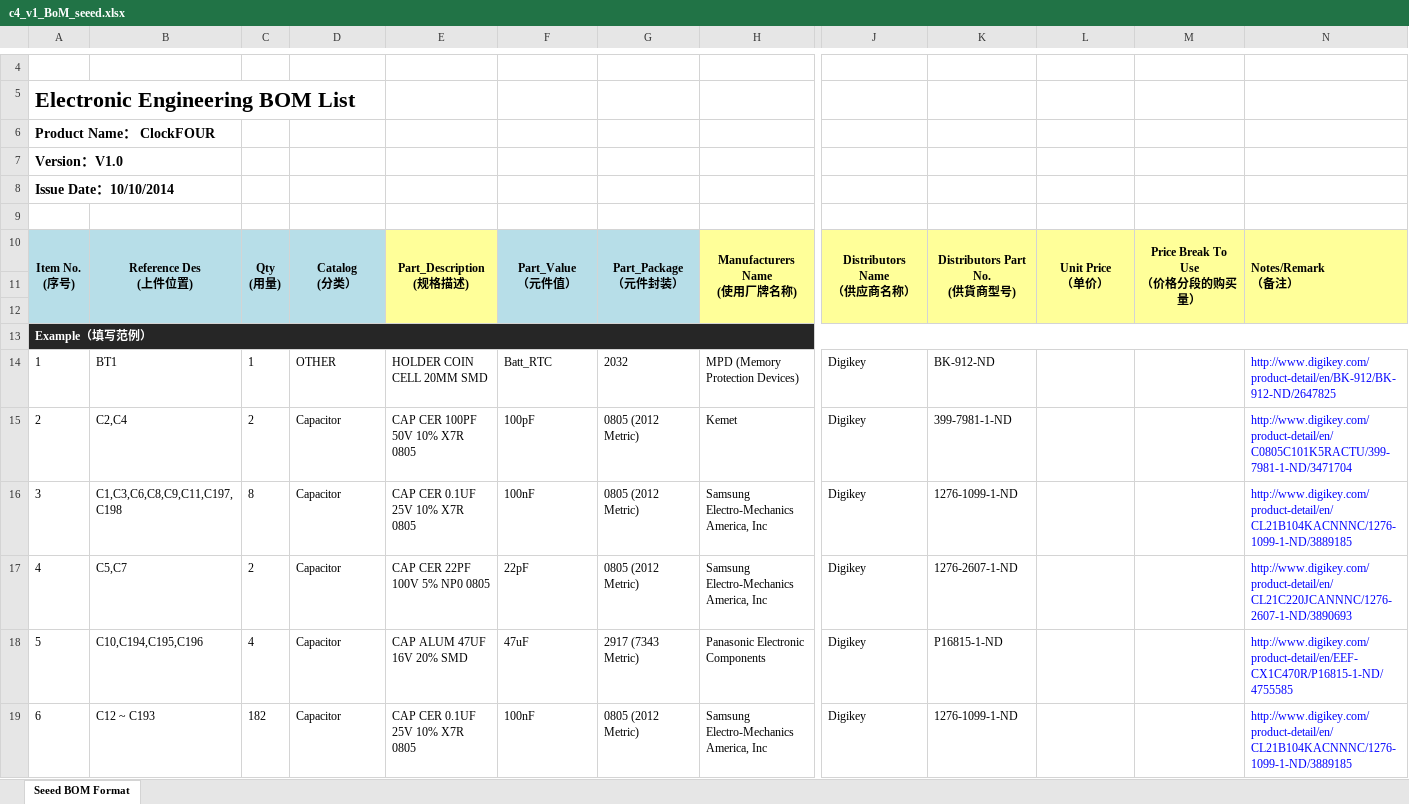
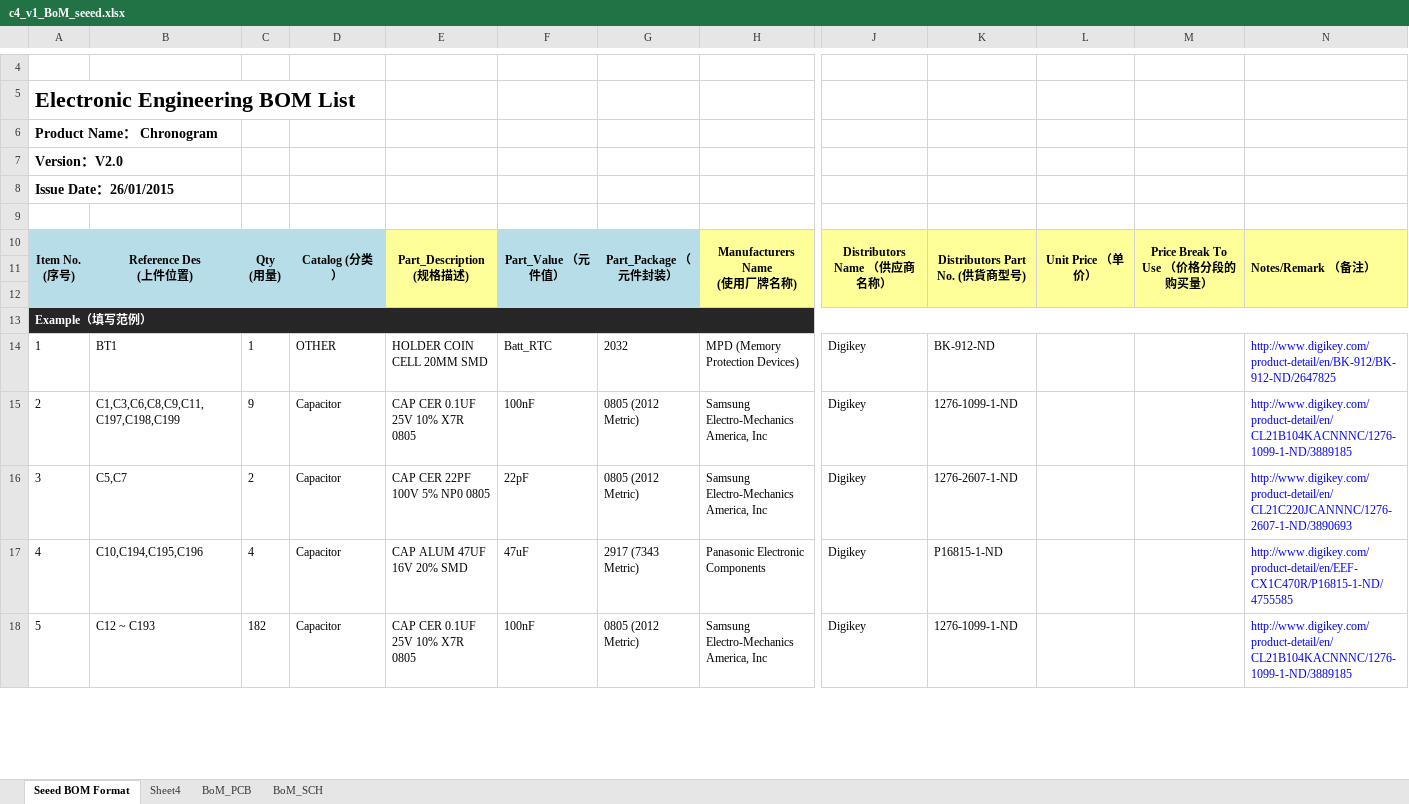
Before and after one commit to wyolum/ClockFOUR, an Excel workbook: KiCad/c4_v1_BoM_seeed.xlsx, sheet Seeed BOM Format, drawn as a sheet; only a part is shown, gaps mark what is left out; values as stored, in another font and other column widths than the file's, no borders; charts and pictures not drawn; removed rows and columns are numbered as before the commit, all else as after; rows hold the shown columns only; ↵ is a line break in a cell; the diff covers the shown part only; the diff names each change by its address in the sheet, - before the commit and + after, or states it on an @@ line.

```diff
--- a/KiCad/c4_v1_BoM_seeed.xlsx (sheet Seeed BOM Format)
+++ b/KiCad/c4_v1_BoM_seeed.xlsx (sheet Seeed BOM Format)
+sheet tab: Sheet4
+sheet tab: BoM_PCB
+sheet tab: BoM_SCH
@@ column A renumbered between rows 6 and 39 @@
-D10: Catalog ↵ (分类）
+D10: Catalog (分类）
-F10: Part_Value ↵ （元件值）
+F10: Part_Value （元件值）
-G10: Part_Package ↵ （元件封装）
+G10: Part_Package （元件封装）
-J10: Distributors Name ↵ （供应商名称）
+J10: Distributors Name （供应商名称）
-K10: Distributors Part No. ↵ (供貨商型号)
+K10: Distributors Part No. (供貨商型号)
-L10: Unit Price ↵ （单价）
+L10: Unit Price （单价）
-M10: Price Break To Use ↵ （价格分段的购买量）
+M10: Price Break To Use （价格分段的购买量）
-N10: Notes/Remark ↵ （备注）
+N10: Notes/Remark （备注）
-row 15: 2 | C2,C4 | 2 | Capacitor | CAP CER 100PF 50V 10% X7R 0805 | 100pF | 0805 (2012 Metric) | Kemet | Digikey | 399-7981-1-ND |  |  | http://www.digikey.com/product-detail/en/C0805C101K5RACTU/399-7981-1-ND/3471704
-B15: C1,C3,C6,C8,C9,C11,C197,C198
+B15: C1,C3,C6,C8,C9,C11, ↵ C197,C198,C199
-C15: 8
+C15: 9
```
Also changed, not shown: 3 added rows, 3 removed rows, 1 moved row, 12 edited cells and cell formats elsewhere in this sheet, charts or pictures, 52 other files.
